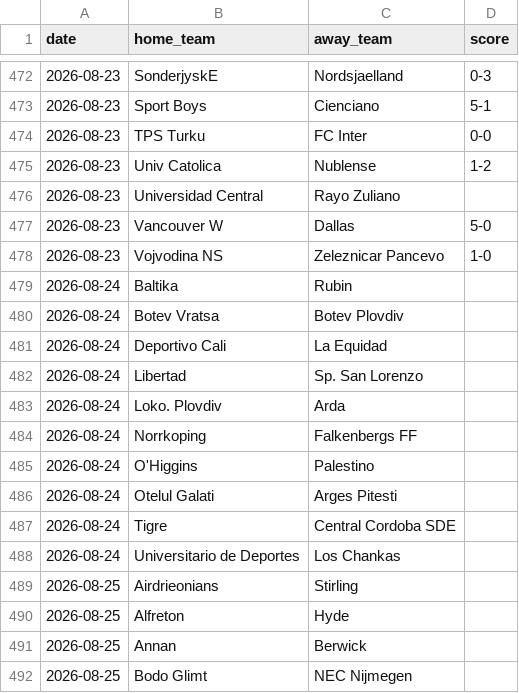
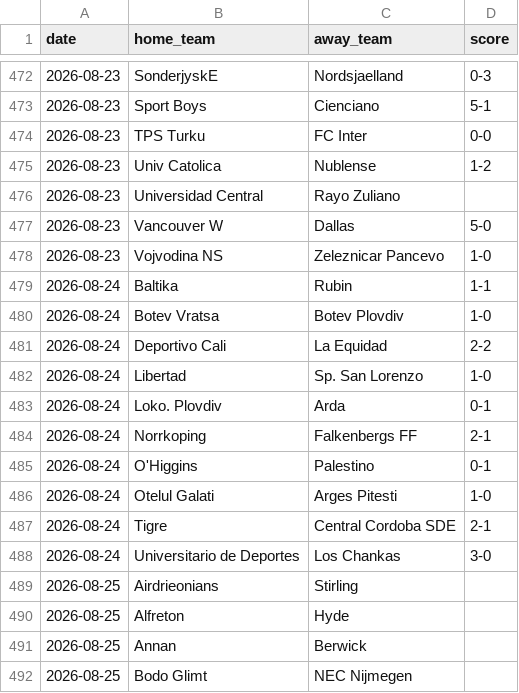
Before and after one commit to iobuyumbi/over-under, a CSV file: manual_results.csv, drawn as a sheet; only a part is shown, gaps mark what is left out.

```diff
--- a/manual_results.csv
+++ b/manual_results.csv
@@ -478,12 +478,12 @@ date,home_team,away_team,score
 2026-08-23,Vojvodina NS,Zeleznicar Pancevo,1-0
-2026-08-24,Baltika,Rubin,
-2026-08-24,Botev Vratsa,Botev Plovdiv,
-2026-08-24,Deportivo Cali,La Equidad,
-2026-08-24,Libertad,Sp. San Lorenzo,
-2026-08-24,Loko. Plovdiv,Arda,
-2026-08-24,Norrkoping,Falkenbergs FF,
-2026-08-24,O'Higgins,Palestino,
-2026-08-24,Otelul Galati,Arges Pitesti,
-2026-08-24,Tigre,Central Cordoba SDE,
-2026-08-24,Universitario de Deportes,Los Chankas,
+2026-08-24,Baltika,Rubin,1-1
+2026-08-24,Botev Vratsa,Botev Plovdiv,1-0
+2026-08-24,Deportivo Cali,La Equidad,2-2
+2026-08-24,Libertad,Sp. San Lorenzo,1-0
+2026-08-24,Loko. Plovdiv,Arda,0-1
+2026-08-24,Norrkoping,Falkenbergs FF,2-1
+2026-08-24,O'Higgins,Palestino,0-1
+2026-08-24,Otelul Galati,Arges Pitesti,1-0
+2026-08-24,Tigre,Central Cordoba SDE,2-1
+2026-08-24,Universitario de Deportes,Los Chankas,3-0
 2026-08-25,Airdrieonians,Stirling,
```
Also changed, not shown: 1 other file.
